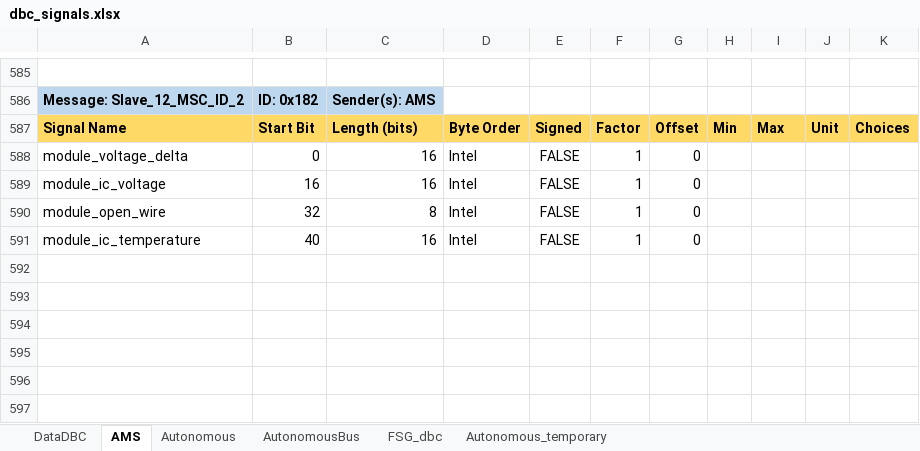
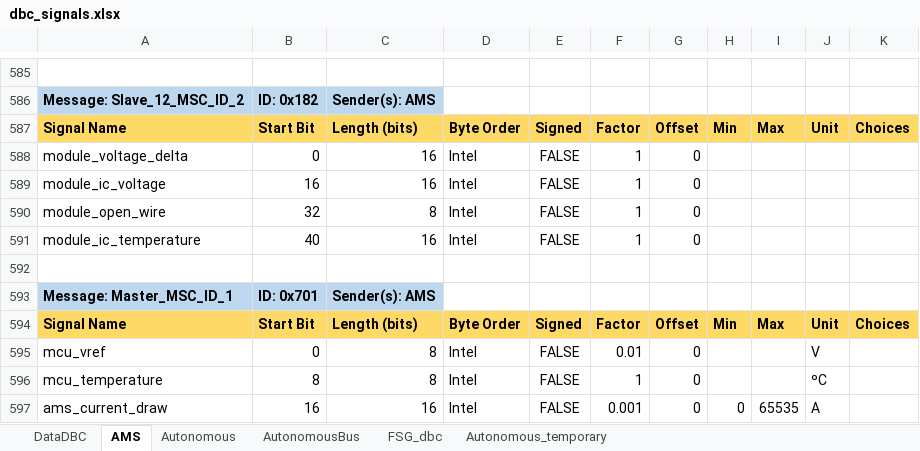
Before and after one commit to FSLART/CAN_DBC, an Excel workbook: dbc_signals.xlsx, sheet AMS, drawn as a sheet; only a part is shown, gaps mark what is left out; values as stored, in another font and other column widths than the file's, no borders; the diff names each change by its address in the sheet, - before the commit and + after, or states it on an @@ line.

```diff
--- a/dbc_signals.xlsx (sheet AMS)
+++ b/dbc_signals.xlsx (sheet AMS)
+row 592: (empty)
+row 593: Message: Master_MSC_ID_1 | ID: 0x701 | Sender(s): AMS
+row 594: Signal Name | Start Bit | Length (bits) | Byte Order | Signed | Factor | Offset | Min | Max | Unit | Choices
+row 595: mcu_vref | 0 | 8 | Intel | FALSE | 0.01 | 0 |  |  | V
+row 596: mcu_temperature | 8 | 8 | Intel | FALSE | 1 | 0 |  |  | ºC
+row 597: ams_current_draw | 16 | 16 | Intel | FALSE | 0.001 | 0 | 0 | 65535 | A
```
Also changed, not shown: 12 other files.
